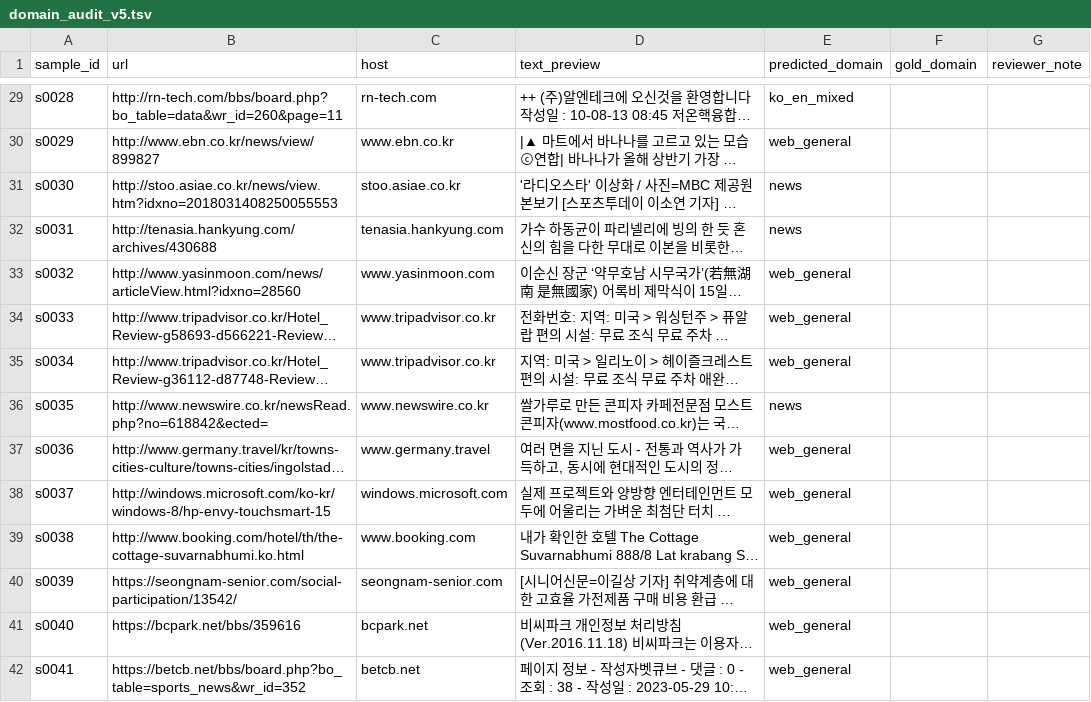
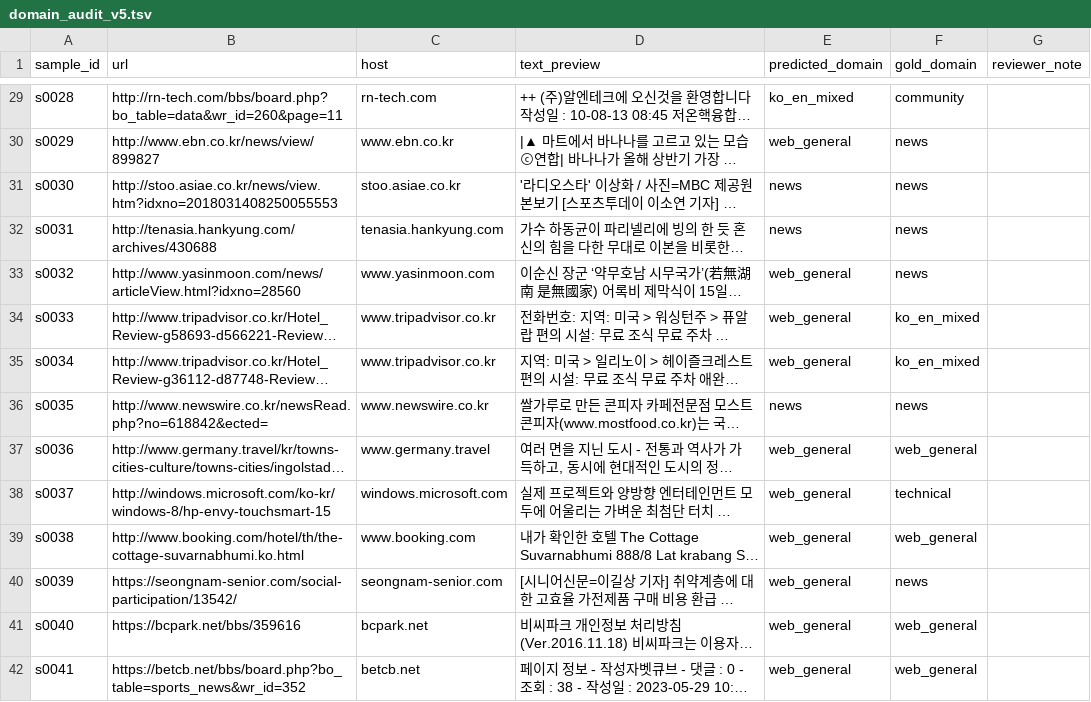
Before and after one commit to jinsan02/kotokenlab, a TSV file: reports/tables/domain_audit_v5.tsv, drawn as a sheet; only a part is shown, gaps mark what is left out; long unchanged cells end in …; the diff covers the shown part only; the diff names each change by its address in the sheet, - before the commit and + after, or states it on an @@ line.

```diff
--- a/reports/tables/domain_audit_v5.tsv
+++ b/reports/tables/domain_audit_v5.tsv
-F29 (gold_domain): (empty)
+F29 (gold_domain): community
-F30:F33 (gold_domain): (empty)
+F30:F33 (gold_domain): news
-F34:F35 (gold_domain): (empty)
+F34:F35 (gold_domain): ko_en_mixed
-F36 (gold_domain): (empty)
+F36 (gold_domain): news
-F37 (gold_domain): (empty)
+F37 (gold_domain): web_general
-F38 (gold_domain): (empty)
+F38 (gold_domain): technical
-F39 (gold_domain): (empty)
+F39 (gold_domain): web_general
-F40 (gold_domain): (empty)
+F40 (gold_domain): news
-F41:F42 (gold_domain): (empty)
+F41:F42 (gold_domain): web_general
```
Also changed, not shown: 137 edited cells elsewhere in this file.
